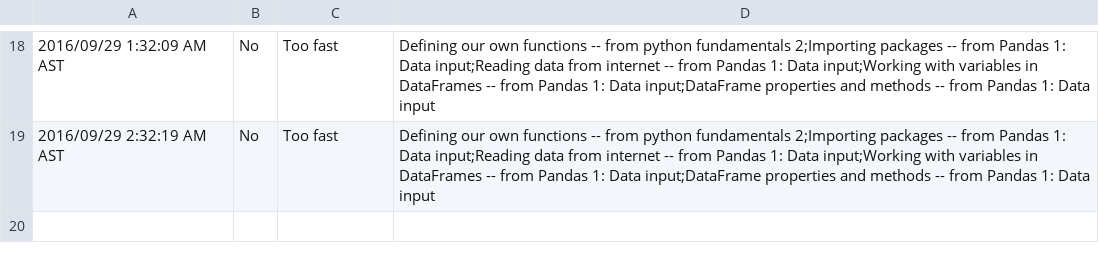
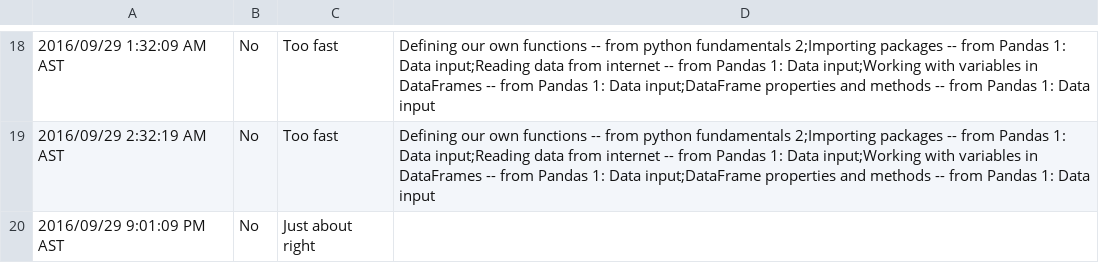
Before and after one commit to NYUDataBootcamp/Materials, a CSV file: Data/fall16_ug_pace_raw.csv, drawn as a sheet; only a part is shown, gaps mark what is left out; the diff names each change by its address in the sheet, - before the commit and + after, or states it on an @@ line.

```diff
--- a/Data/fall16_ug_pace_raw.csv
+++ b/Data/fall16_ug_pace_raw.csv
+row 20: 2016/09/29 9:01:09 PM AST | No | Just about right
```
Also changed, not shown: Data/fall16_ug_pace.csv.
